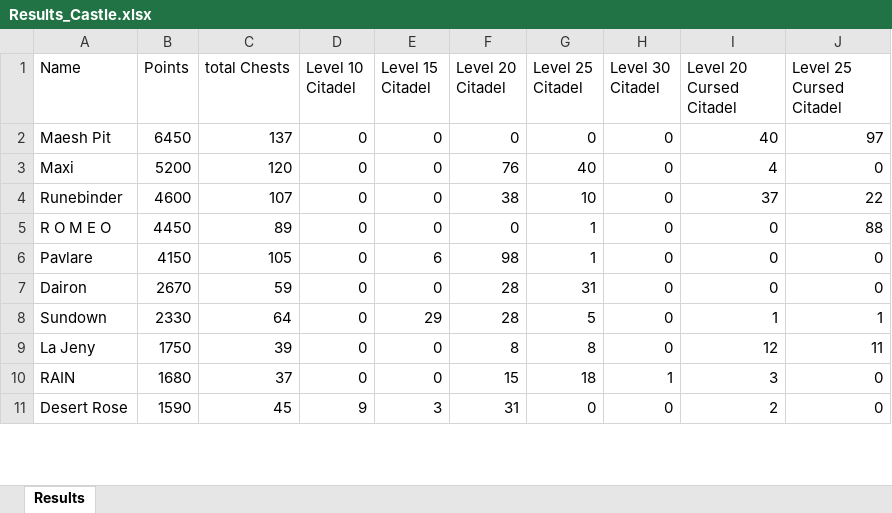
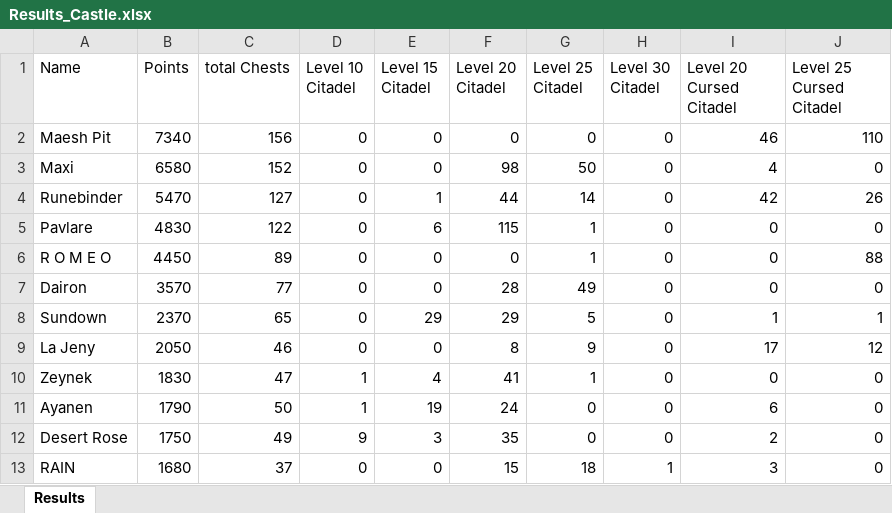
Before and after one commit to abdulraoufsuliman-ctrl/Chest_Tracker, an Excel workbook: Results_Castle.xlsx, sheet Results, drawn as a sheet; only a part is shown; values as stored, in another font and other column widths than the file's, no borders; conditional formats not drawn; removed rows and columns are numbered as before the commit, all else as after; the diff covers the shown part only; the diff names each change by its address in the sheet, - before the commit and + after, or states it on an @@ line.

```diff
--- a/Results_Castle.xlsx (sheet Results)
+++ b/Results_Castle.xlsx (sheet Results)
-B2 (Points): 6450
+B2 (Points): 7340
-C2 (total Chests): 137
+C2 (total Chests): 156
-I2 (Level 20 Cursed Citadel): 40
+I2 (Level 20 Cursed Citadel): 46
-J2 (Level 25 Cursed Citadel): 97
+J2 (Level 25 Cursed Citadel): 110
-B3 (Points): 5200
+B3 (Points): 6580
-C3 (total Chests): 120
+C3 (total Chests): 152
-F3 (Level 20 Citadel): 76
+F3 (Level 20 Citadel): 98
-G3 (Level 25 Citadel): 40
+G3 (Level 25 Citadel): 50
-B4 (Points): 4600
+B4 (Points): 5470
-C4 (total Chests): 107
+C4 (total Chests): 127
-E4 (Level 15 Citadel): 0
+E4 (Level 15 Citadel): 1
-F4 (Level 20 Citadel): 38
+F4 (Level 20 Citadel): 44
-G4 (Level 25 Citadel): 10
+G4 (Level 25 Citadel): 14
-I4 (Level 20 Cursed Citadel): 37
+I4 (Level 20 Cursed Citadel): 42
-J4 (Level 25 Cursed Citadel): 22
+J4 (Level 25 Cursed Citadel): 26
+row 5: Pavlare | 4830 | 122 | 0 | 6 | 115 | 1 | 0 | 0 | 0
-row 6: Pavlare | 4150 | 105 | 0 | 6 | 98 | 1 | 0 | 0 | 0
-B7 (Points): 2670
+B7 (Points): 3570
-C7 (total Chests): 59
+C7 (total Chests): 77
-G7 (Level 25 Citadel): 31
+G7 (Level 25 Citadel): 49
-B8 (Points): 2330
+B8 (Points): 2370
-C8 (total Chests): 64
+C8 (total Chests): 65
-F8 (Level 20 Citadel): 28
+F8 (Level 20 Citadel): 29
-B9 (Points): 1750
+B9 (Points): 2050
-C9 (total Chests): 39
+C9 (total Chests): 46
-G9 (Level 25 Citadel): 8
+G9 (Level 25 Citadel): 9
-I9 (Level 20 Cursed Citadel): 12
+I9 (Level 20 Cursed Citadel): 17
-J9 (Level 25 Cursed Citadel): 11
+J9 (Level 25 Cursed Citadel): 12
+row 10: Zeynek | 1830 | 47 | 1 | 4 | 41 | 1 | 0 | 0 | 0
+row 11: Ayanen | 1790 | 50 | 1 | 19 | 24 | 0 | 0 | 6 | 0
+row 12: Desert Rose | 1750 | 49 | 9 | 3 | 35 | 0 | 0 | 2 | 0
-row 11: Desert Rose | 1590 | 45 | 9 | 3 | 31 | 0 | 0 | 2 | 0
```
Also changed, not shown: 17 added rows, 19 removed rows and 21 edited cells elsewhere in this sheet, Results2.xlsx.
